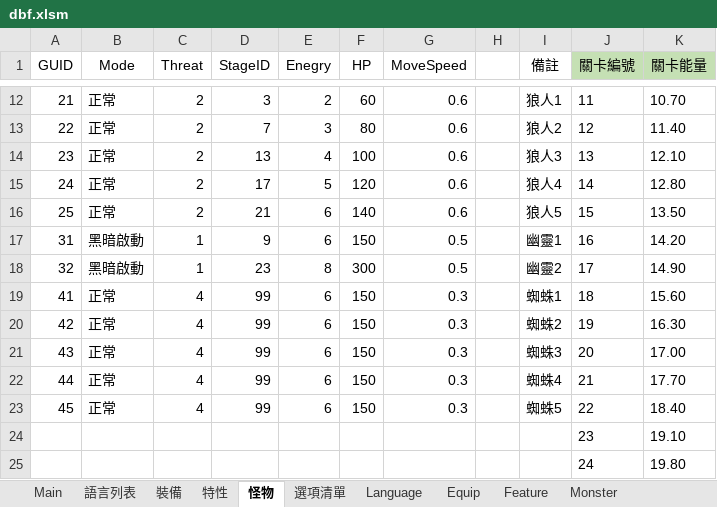
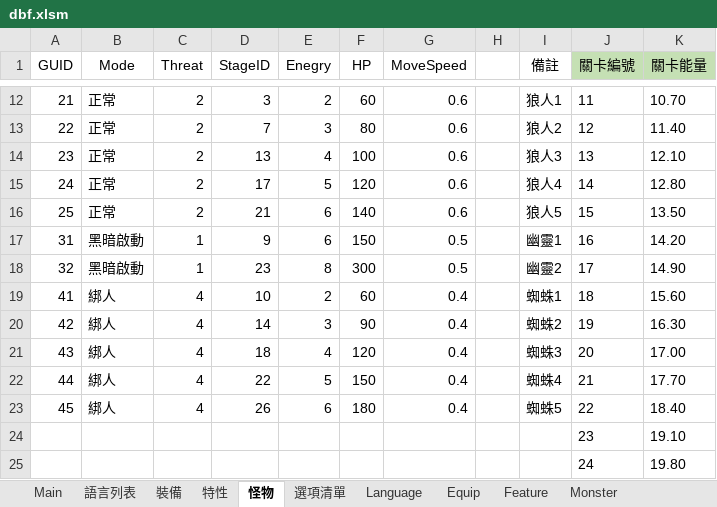
Before and after one commit to yinweli/project_acg, an Excel workbook: Doc/dbf.xlsm, sheet 怪物, drawn as a sheet; only a part is shown, gaps mark what is left out; values as stored, in another font and other column widths than the file's, no borders; table styles not drawn; the diff names each change by its address in the sheet, - before the commit and + after, or states it on an @@ line.

```diff
--- a/Doc/dbf.xlsm (sheet 怪物)
+++ b/Doc/dbf.xlsm (sheet 怪物)
-B19:B23 (Mode): 正常
+B19:B23 (Mode): 綁人
-D19 (StageID): 99
+D19 (StageID): 10
-E19 (Enegry): 6
+E19 (Enegry): 2
-F19 (HP): 150
+F19 (HP): 60
-G19:G23 (MoveSpeed): 0.3
+G19:G23 (MoveSpeed): 0.4
-D20 (StageID): 99
+D20 (StageID): 14
-E20 (Enegry): 6
+E20 (Enegry): 3
-F20 (HP): 150
+F20 (HP): 90
-D21 (StageID): 99
+D21 (StageID): 18
-E21 (Enegry): 6
+E21 (Enegry): 4
-F21 (HP): 150
+F21 (HP): 120
-D22 (StageID): 99
+D22 (StageID): 22
-E22 (Enegry): 6
+E22 (Enegry): 5
-D23 (StageID): 99
+D23 (StageID): 26
-F23 (HP): 150
+F23 (HP): 180
```
Also changed, not shown: sheet Monster, sheet 選項清單, 1 other file.
